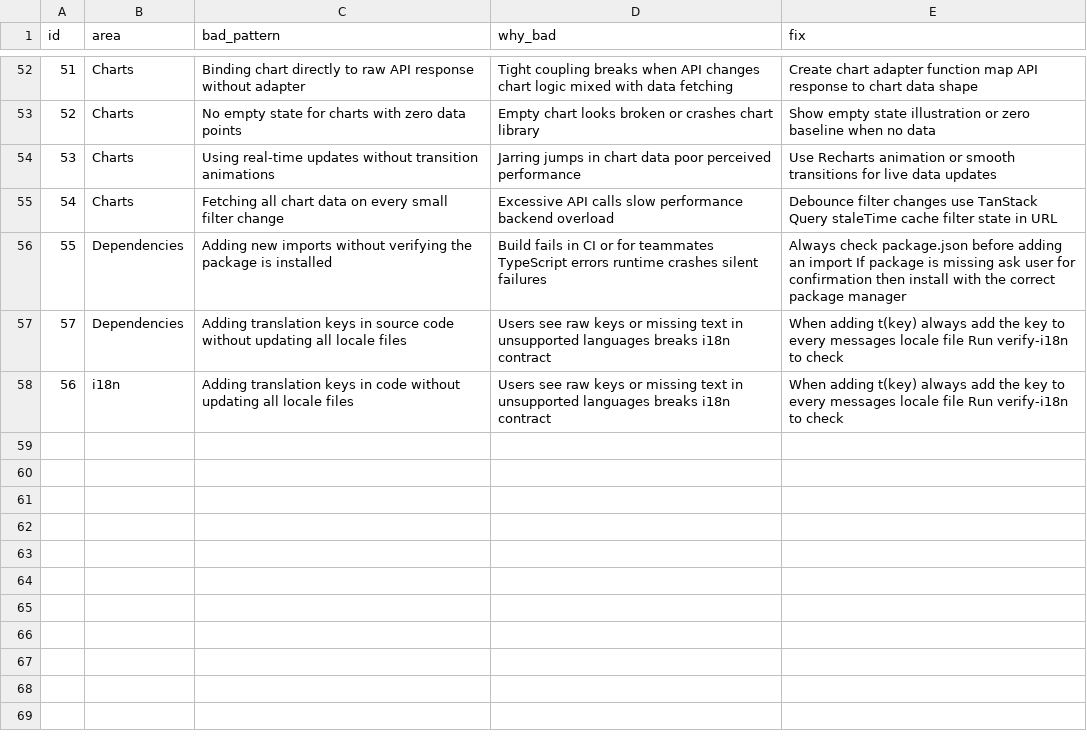
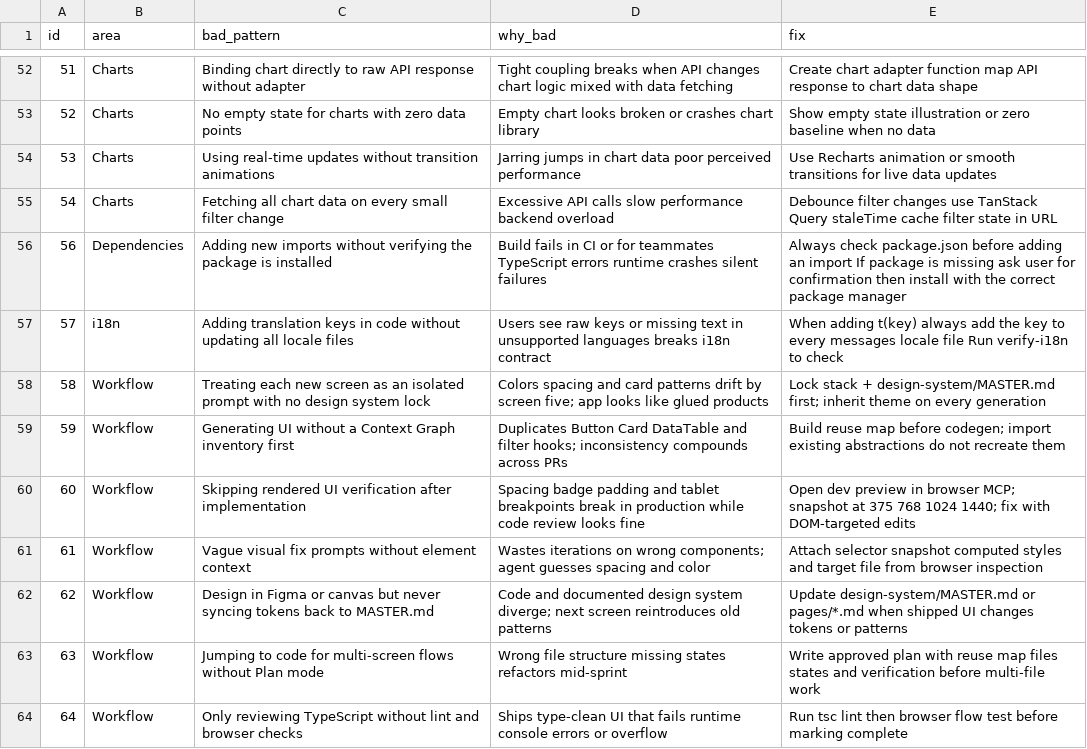
Before and after one commit to vaqif14/enterprise-ui-architect, a CSV file: src/enterprise-ui-architect/data/anti-patterns.csv, drawn as a sheet; only a part is shown, gaps mark what is left out; removed rows and columns are numbered as before the commit, all else as after; the diff names each change by its address in the sheet, - before the commit and + after, or states it on an @@ line.

Commit message:
feat: add Kombai-inspired Unified Frontend Loop (v2.1.0)
Connect design system lock, Context Graph reuse, canvas variants, browser verification, and sync-back in one Cursor-native workflow so multi-screen admin UIs stay consistent.

```diff
--- a/src/enterprise-ui-architect/data/anti-patterns.csv
+++ b/src/enterprise-ui-architect/data/anti-patterns.csv
@@ column A (id) renumbered between rows 56 and 57 @@
-row 57: 57 | Dependencies | Adding translation keys in source code without updating all locale files | Users see raw keys or missing text in unsupported languages breaks i18n contract | When adding t(key) always add the key to every messages locale file Run verify-i18n to check
+row 58: 58 | Workflow | Treating each new screen as an isolated prompt with no design system lock | Colors spacing and card patterns drift by screen five; app looks like glued products | Lock stack + design-system/MASTER.md first; inherit theme on every generation
+row 59: 59 | Workflow | Generating UI without a Context Graph inventory first | Duplicates Button Card DataTable and filter hooks; inconsistency compounds across PRs | Build reuse map before codegen; import existing abstractions do not recreate them
+row 60: 60 | Workflow | Skipping rendered UI verification after implementation | Spacing badge padding and tablet breakpoints break in production while code review looks fine | Open dev preview in browser MCP; snapshot at 375 768 1024 1440; fix with DOM-targeted edits
+row 61: 61 | Workflow | Vague visual fix prompts without element context | Wastes iterations on wrong components; agent guesses spacing and color | Attach selector snapshot computed styles and target file from browser inspection
+row 62: 62 | Workflow | Design in Figma or canvas but never syncing tokens back to MASTER.md | Code and documented design system diverge; next screen reintroduces old patterns | Update design-system/MASTER.md or pages/*.md when shipped UI changes tokens or patterns
+row 63: 63 | Workflow | Jumping to code for multi-screen flows without Plan mode | Wrong file structure missing states refactors mid-sprint | Write approved plan with reuse map files states and verification before multi-file work
+row 64: 64 | Workflow | Only reviewing TypeScript without lint and browser checks | Ships type-clean UI that fails runtime console errors or overflow | Run tsc lint then browser flow test before marking complete
```
Also changed, not shown: 16 other files.
